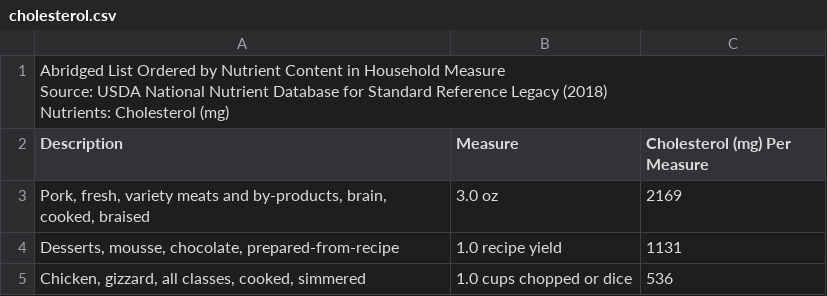
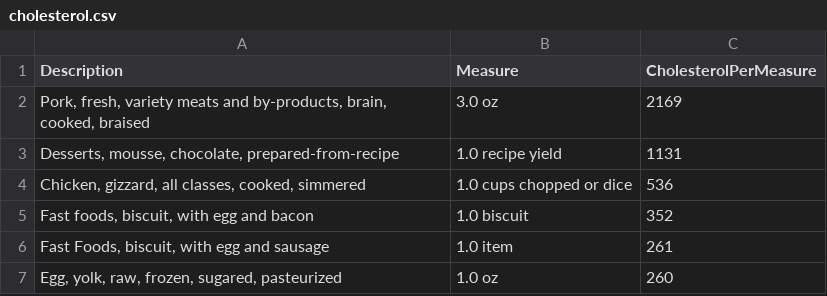
Before and after one commit to Tejaswinikhot/OrganicNutritionRecipe, a CSV file: OrganicNutritionRecipes/DataFiles/Macronutrients/cholesterol.csv, drawn as a sheet; only a part is shown; the shorter side is filled out with more unchanged rows.

```diff
--- a/OrganicNutritionRecipes/DataFiles/Macronutrients/cholesterol.csv
+++ b/OrganicNutritionRecipes/DataFiles/Macronutrients/cholesterol.csv
@@ -1,7 +1,2 @@
-"
-Abridged List Ordered by Nutrient Content in Household Measure
-Source: USDA National Nutrient Database for Standard Reference Legacy (2018)
-Nutrients: Cholesterol (mg)
-",,
-Description,Measure,Cholesterol (mg) Per Measure
+Description,Measure,CholesterolPerMeasure
 "Pork, fresh, variety meats and by-products, brain, cooked, braised",3.0 oz,2169
```
Also changed, not shown: OrganicNutritionRecipes/DataFiles/Macronutrients/carbohydrate.csv, OrganicNutritionRecipes/DataFiles/Macronutrients/polyunsat_fat.csv, 33 other files.
